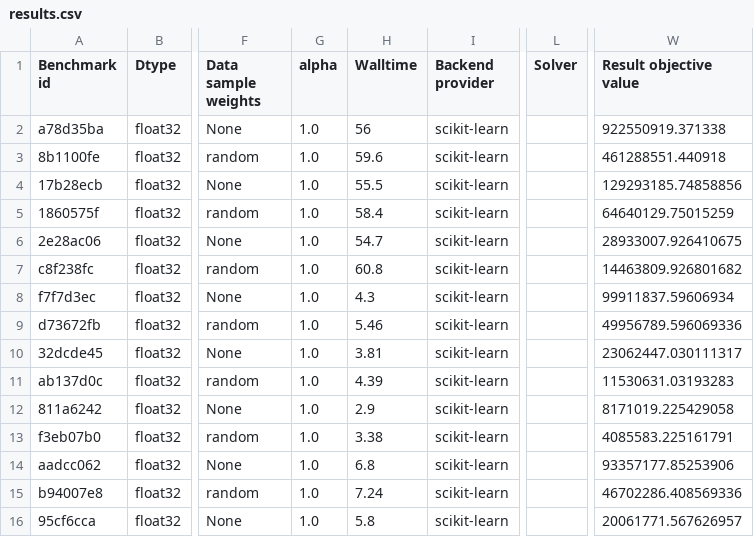
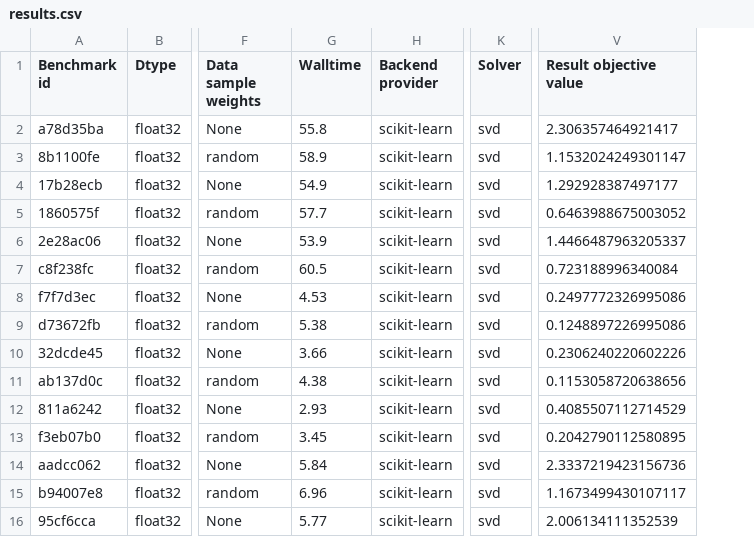
Before and after one commit to soda-inria/sklearn-engine-benchmarks, a CSV file: benchmarks/ridge/results.csv, drawn as a sheet; only a part is shown, gaps mark what is left out; removed rows and columns are numbered as before the commit, all else as after; the diff covers the shown part only; the diff names each change by its address in the sheet, - before the commit and + after, or states it on an @@ line.

Commit message:
Update results.csv

```diff
--- a/benchmarks/ridge/results.csv
+++ b/benchmarks/ridge/results.csv
-column G (alpha), rows 2-16: all 1.0
-G2 (Walltime): 56
+G2 (Walltime): 55.8
-K2:K16 (Solver): (empty)
+K2:K16 (Solver): svd
-V2 (Result objective value): 922550919.371338
+V2 (Result objective value): 2.306357464921417
-G3 (Walltime): 59.6
+G3 (Walltime): 58.9
-V3 (Result objective value): 461288551.440918
+V3 (Result objective value): 1.1532024249301147
-G4 (Walltime): 55.5
+G4 (Walltime): 54.9
-V4 (Result objective value): 129293185.74858856
+V4 (Result objective value): 1.292928387497177
-G5 (Walltime): 58.4
+G5 (Walltime): 57.7
-V5 (Result objective value): 64640129.75015259
+V5 (Result objective value): 0.6463988675003052
-G6 (Walltime): 54.7
+G6 (Walltime): 53.9
-V6 (Result objective value): 28933007.926410675
+V6 (Result objective value): 1.4466487963205337
-G7 (Walltime): 60.8
+G7 (Walltime): 60.5
-V7 (Result objective value): 14463809.926801682
+V7 (Result objective value): 0.723188996340084
-G8 (Walltime): 4.3
+G8 (Walltime): 4.53
-V8 (Result objective value): 99911837.59606934
+V8 (Result objective value): 0.2497772326995086
-G9 (Walltime): 5.46
+G9 (Walltime): 5.38
-V9 (Result objective value): 49956789.596069336
+V9 (Result objective value): 0.1248897226995086
-G10 (Walltime): 3.81
+G10 (Walltime): 3.66
-V10 (Result objective value): 23062447.030111317
+V10 (Result objective value): 0.2306240220602226
-G11 (Walltime): 4.39
+G11 (Walltime): 4.38
-V11 (Result objective value): 11530631.03193283
+V11 (Result objective value): 0.1153058720638656
-G12 (Walltime): 2.9
+G12 (Walltime): 2.93
-V12 (Result objective value): 8171019.225429058
+V12 (Result objective value): 0.4085507112714529
-G13 (Walltime): 3.38
+G13 (Walltime): 3.45
-V13 (Result objective value): 4085583.225161791
+V13 (Result objective value): 0.2042790112580895
-G14 (Walltime): 6.8
+G14 (Walltime): 5.84
-V14 (Result objective value): 93357177.85253906
+V14 (Result objective value): 2.3337219423156736
-G15 (Walltime): 7.24
+G15 (Walltime): 6.96
-V15 (Result objective value): 46702286.408569336
+V15 (Result objective value): 1.1673499430107117
-G16 (Walltime): 5.8
+G16 (Walltime): 5.77
-V16 (Result objective value): 20061771.567626957
+V16 (Result objective value): 2.006134111352539
```
Also changed, not shown: 45 edited cells elsewhere in this file.
